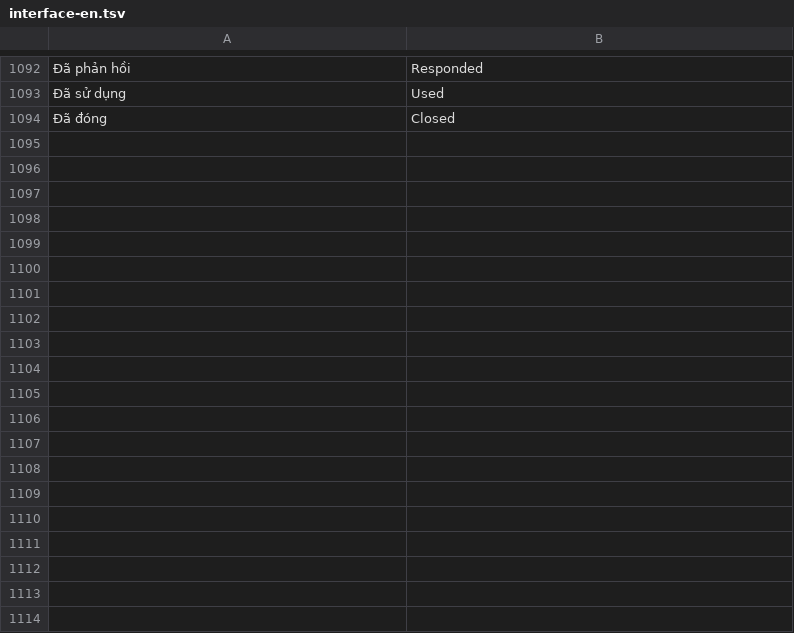
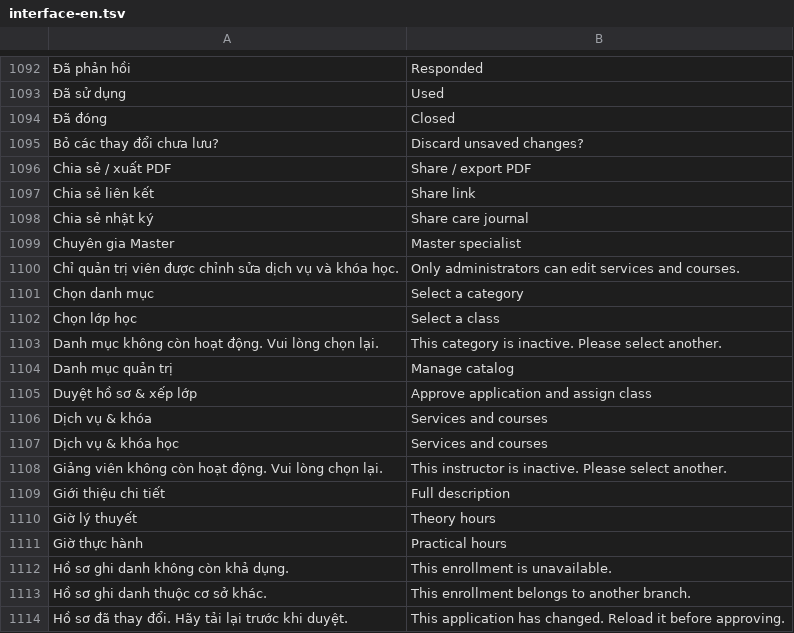
Before and after one commit to TheHonnn/MLD_VietNam, a TSV file: minizalo/zalo_mini_app/my-app/src/i18n/interface-en.tsv, drawn as a sheet; only a part is shown, gaps mark what is left out; the diff covers the shown part only; the diff names each change by its address in the sheet, - before the commit and + after, or states it on an @@ line.

```diff
--- a/minizalo/zalo_mini_app/my-app/src/i18n/interface-en.tsv
+++ b/minizalo/zalo_mini_app/my-app/src/i18n/interface-en.tsv
+row 1095: Bỏ các thay đổi chưa lưu? | Discard unsaved changes?
+row 1096: Chia sẻ / xuất PDF | Share / export PDF
+row 1097: Chia sẻ liên kết | Share link
+row 1098: Chia sẻ nhật ký | Share care journal
+row 1099: Chuyên gia Master | Master specialist
+row 1100: Chỉ quản trị viên được chỉnh sửa dịch vụ và khóa học. | Only administrators can edit services and courses.
+row 1101: Chọn danh mục | Select a category
+row 1102: Chọn lớp học | Select a class
+row 1103: Danh mục không còn hoạt động. Vui lòng chọn lại. | This category is inactive. Please select another.
+row 1104: Danh mục quản trị | Manage catalog
+row 1105: Duyệt hồ sơ & xếp lớp | Approve application and assign class
+row 1106: Dịch vụ & khóa | Services and courses
+row 1107: Dịch vụ & khóa học | Services and courses
+row 1108: Giảng viên không còn hoạt động. Vui lòng chọn lại. | This instructor is inactive. Please select another.
+row 1109: Giới thiệu chi tiết | Full description
+row 1110: Giờ lý thuyết | Theory hours
+row 1111: Giờ thực hành | Practical hours
+row 1112: Hồ sơ ghi danh không còn khả dụng. | This enrollment is unavailable.
+row 1113: Hồ sơ ghi danh thuộc cơ sở khác. | This enrollment belongs to another branch.
+row 1114: Hồ sơ đã thay đổi. Hãy tải lại trước khi duyệt. | This application has changed. Reload it before approving.
```
Also changed, not shown: 58 added rows elsewhere in this file, 54 other files.
